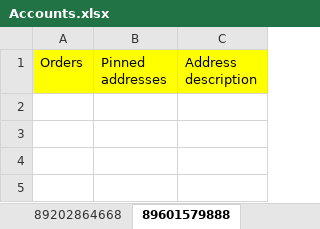
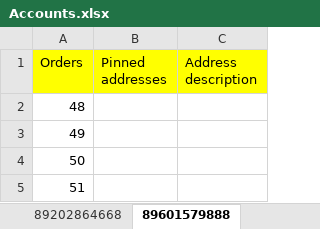
Before and after one commit to V-Roman-V/PSS_HomeWork4, an Excel workbook: build-PSS_HomeWork4-Desktop_Qt_5_12_5_MinGW_64_bit-Release/release/DataBase/Accounts.xlsx, sheet 89601579888, drawn as a sheet; values as stored, in another font and other column widths than the file's, no borders; the diff names each change by its address in the sheet, - before the commit and + after, or states it on an @@ line.

```diff
--- a/build-PSS_HomeWork4-Desktop_Qt_5_12_5_MinGW_64_bit-Release/release/DataBase/Accounts.xlsx (sheet 89601579888)
+++ b/build-PSS_HomeWork4-Desktop_Qt_5_12_5_MinGW_64_bit-Release/release/DataBase/Accounts.xlsx (sheet 89601579888)
+row 2: 48
+row 3: 49
+row 4: 50
+row 5: 51
```
Also changed, not shown: sheet 89180884879, sheet 89962840843, sheet 89607860943, sheet 89833750451, sheet 89787150096, sheet 89992098153, 28 more sheets.
